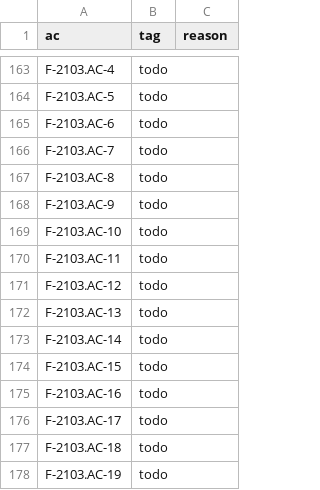
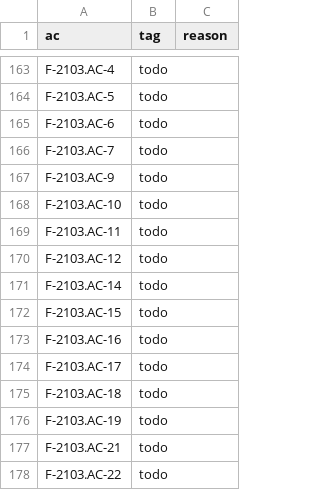
Before and after one commit to remote-oss/remote, a TSV file: docs/architecture/catalogue/coverage-ssh-r2.tsv, drawn as a sheet; only a part is shown, gaps mark what is left out; the shorter side is filled out with more unchanged rows.

```diff
--- a/docs/architecture/catalogue/coverage-ssh-r2.tsv
+++ b/docs/architecture/catalogue/coverage-ssh-r2.tsv
@@ -166,3 +166,2 @@ F-2103.AC-6	todo
 F-2103.AC-7	todo	
-F-2103.AC-8	todo	
 F-2103.AC-9	todo	
@@ -171,3 +170,2 @@ F-2103.AC-11	todo
 F-2103.AC-12	todo	
-F-2103.AC-13	todo	
 F-2103.AC-14	todo	
```
Also changed, not shown: docs/architecture/catalogue.tsv.
